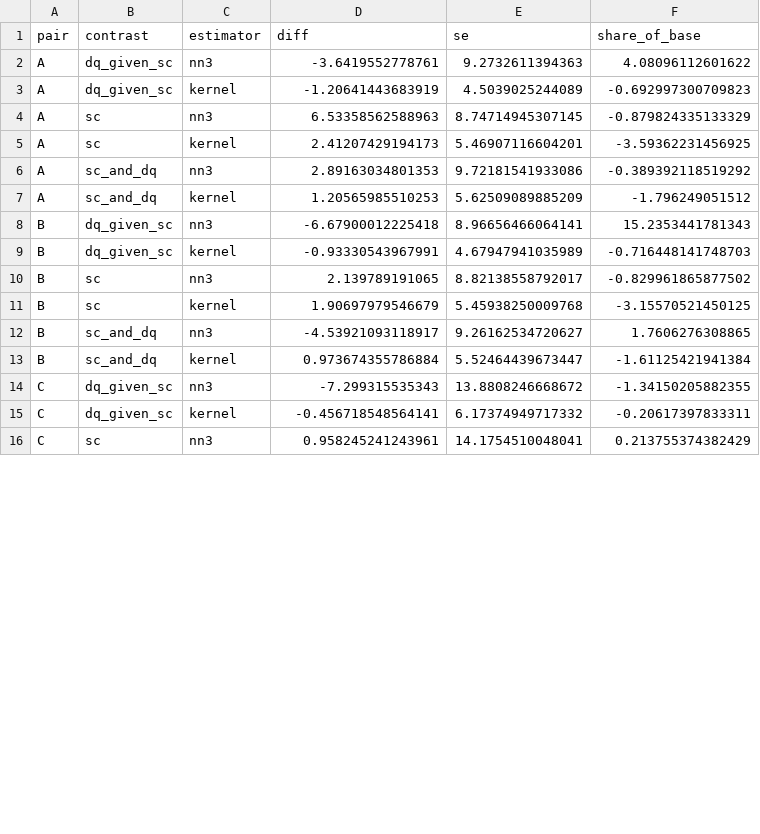
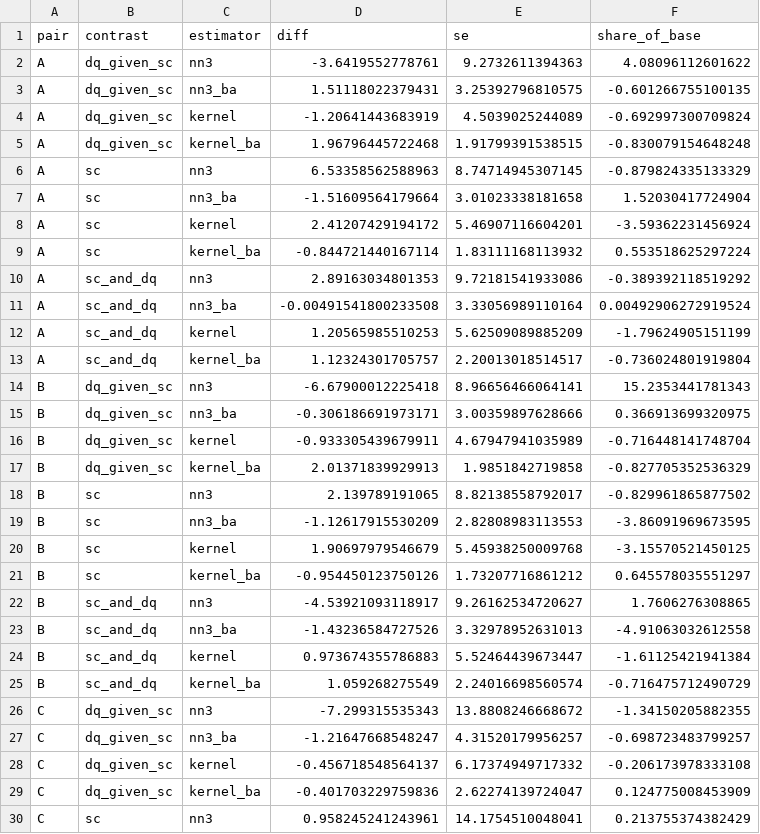
Before and after one commit to ehwilhelm/geloso-wilhelm, a CSV file: Results/version16/appendix_1970-2024/tables/T4_contrasts.csv, drawn as a sheet; only a part is shown; the diff covers the shown part only.

```diff
--- a/Results/version16/appendix_1970-2024/tables/T4_contrasts.csv
+++ b/Results/version16/appendix_1970-2024/tables/T4_contrasts.csv
@@ -2,15 +2,29 @@
 "A","dq_given_sc","nn3",-3.6419552778761,9.2732611394363,4.08096112601622
-"A","dq_given_sc","kernel",-1.20641443683919,4.5039025244089,-0.692997300709823
+"A","dq_given_sc","nn3_ba",1.51118022379431,3.25392796810575,-0.601266755100135
+"A","dq_given_sc","kernel",-1.20641443683919,4.5039025244089,-0.692997300709824
+"A","dq_given_sc","kernel_ba",1.96796445722468,1.91799391538515,-0.830079154648248
 "A","sc","nn3",6.53358562588963,8.74714945307145,-0.879824335133329
-"A","sc","kernel",2.41207429194173,5.46907116604201,-3.59362231456925
+"A","sc","nn3_ba",-1.51609564179664,3.01023338181658,1.52030417724904
+"A","sc","kernel",2.41207429194172,5.46907116604201,-3.59362231456924
+"A","sc","kernel_ba",-0.844721440167114,1.83111168113932,0.553518625297224
 "A","sc_and_dq","nn3",2.89163034801353,9.72181541933086,-0.389392118519292
-"A","sc_and_dq","kernel",1.20565985510253,5.62509089885209,-1.796249051512
+"A","sc_and_dq","nn3_ba",-0.00491541800233508,3.33056989110164,0.00492906272919524
+"A","sc_and_dq","kernel",1.20565985510253,5.62509089885209,-1.79624905151199
+"A","sc_and_dq","kernel_ba",1.12324301705757,2.20013018514517,-0.736024801919804
 "B","dq_given_sc","nn3",-6.67900012225418,8.96656466064141,15.2353441781343
-"B","dq_given_sc","kernel",-0.93330543967991,4.67947941035989,-0.716448141748703
+"B","dq_given_sc","nn3_ba",-0.306186691973171,3.00359897628666,0.366913699320975
+"B","dq_given_sc","kernel",-0.933305439679911,4.67947941035989,-0.716448141748704
+"B","dq_given_sc","kernel_ba",2.01371839929913,1.9851842719858,-0.827705352536329
 "B","sc","nn3",2.139789191065,8.82138558792017,-0.829961865877502
+"B","sc","nn3_ba",-1.12617915530209,2.82808983113553,-3.86091969673595
 "B","sc","kernel",1.90697979546679,5.45938250009768,-3.15570521450125
+"B","sc","kernel_ba",-0.954450123750126,1.73207716861212,0.645578035551297
 "B","sc_and_dq","nn3",-4.53921093118917,9.26162534720627,1.7606276308865
-"B","sc_and_dq","kernel",0.973674355786884,5.52464439673447,-1.61125421941384
+"B","sc_and_dq","nn3_ba",-1.43236584727526,3.32978952631013,-4.91063032612558
+"B","sc_and_dq","kernel",0.973674355786883,5.52464439673447,-1.61125421941384
+"B","sc_and_dq","kernel_ba",1.059268275549,2.24016698560574,-0.716475712490729
 "C","dq_given_sc","nn3",-7.299315535343,13.8808246668672,-1.34150205882355
-"C","dq_given_sc","kernel",-0.456718548564141,6.17374949717332,-0.20617397833311
+"C","dq_given_sc","nn3_ba",-1.21647668548247,4.31520179956257,-0.698723483799257
+"C","dq_given_sc","kernel",-0.456718548564137,6.17374949717332,-0.206173978333108
+"C","dq_given_sc","kernel_ba",-0.401703229759836,2.62274139724047,0.124775008453909
 "C","sc","nn3",0.958245241243961,14.1754510048041,0.213755374382429
```
Also changed, not shown: 10 added rows and 7 edited cells elsewhere in this file, Results/version16/appendix_1970-2024/tables/T3_att.csv, Results/version16/appendix_1970-2024/tables/T7_liberalizers_vs_deliberalizers.csv, 15 other files.
